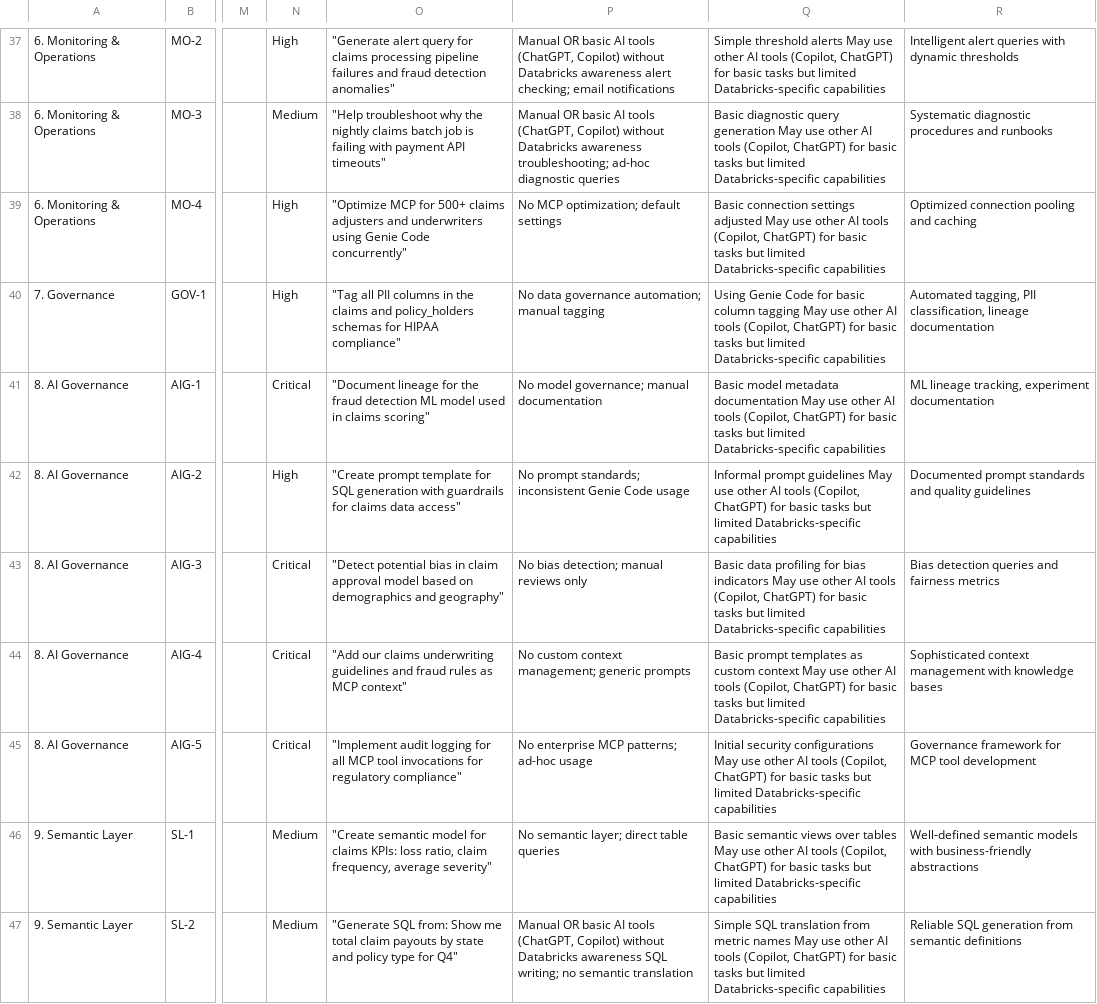
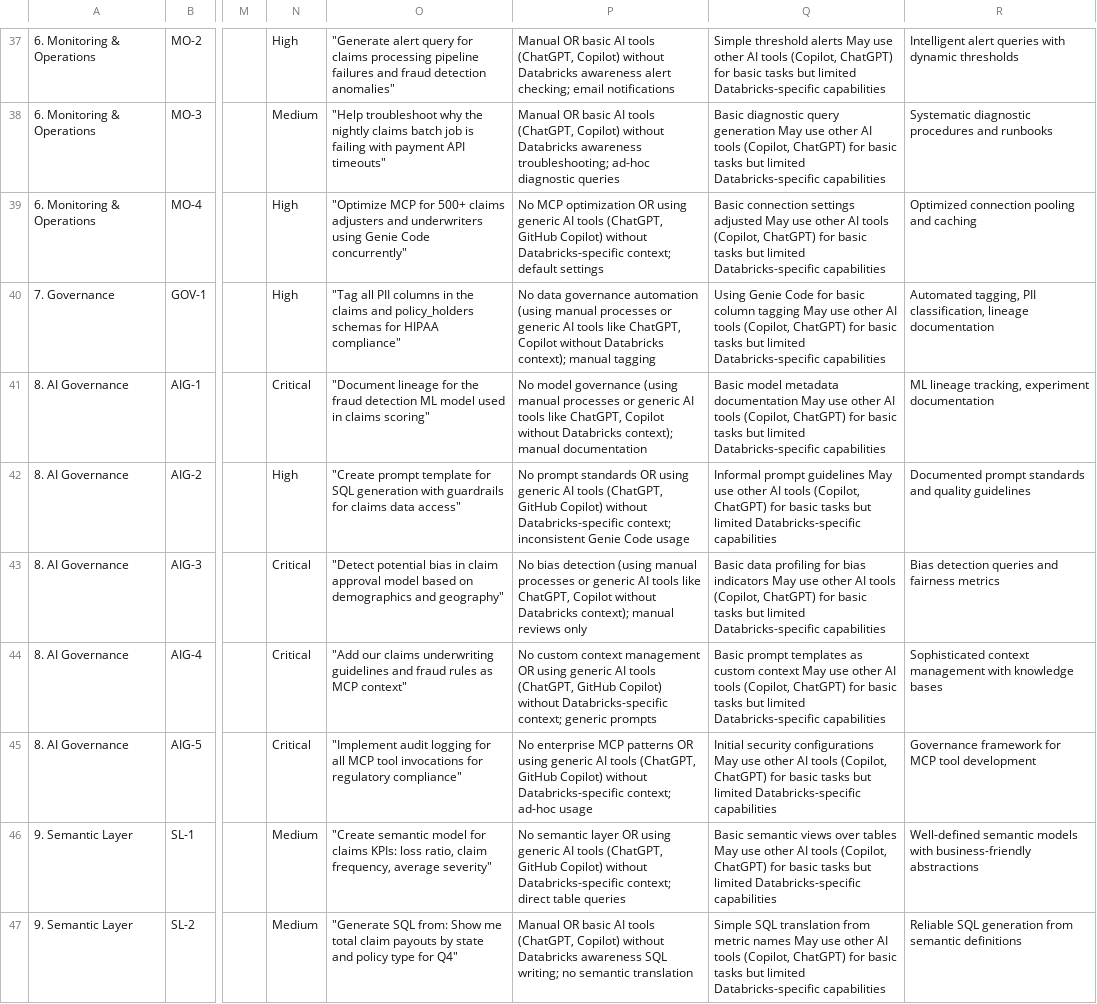
Before and after one commit to sushantmishriko/Databricks_AIDLC_Assesment_Framework, a CSV file: Genie Assessment Framework/SDLC_Assessment_Template.csv, drawn as a sheet; only a part is shown, gaps mark what is left out; the diff covers the shown part only; the diff names each change by its address in the sheet, - before the commit and + after, or states it on an @@ line.

```diff
--- a/Genie Assessment Framework/SDLC_Assessment_Template.csv
+++ b/Genie Assessment Framework/SDLC_Assessment_Template.csv
-P39: No MCP optimization; default settings
+P39: No MCP optimization OR using generic AI tools (ChatGPT, GitHub Copilot) without Databricks-specific context; default settings
-P40: …data governance automation; manual tagging
+P40: …data governance automation (using manual processes or generic AI tools like ChatGPT, Copilot without Databricks context); manual tagging
-P41: No model governance; manual documentation
+P41: No model governance (using manual processes or generic AI tools like ChatGPT, Copilot without Databricks context); manual documentation
-P42: No prompt standards; inconsistent Genie…
+P42: No prompt standards OR using generic AI tools (ChatGPT, GitHub Copilot) without Databricks-specific context; inconsistent Genie…
-P43: No bias detection; manual reviews…
+P43: No bias detection (using manual processes or generic AI tools like ChatGPT, Copilot without Databricks context); manual reviews…
-P44: …custom context management; generic prompts
+P44: …custom context management OR using generic AI tools (ChatGPT, GitHub Copilot) without Databricks-specific context; generic prompts
-P45: …enterprise MCP patterns; ad-hoc usage
+P45: …enterprise MCP patterns OR using generic AI tools (ChatGPT, GitHub Copilot) without Databricks-specific context; ad-hoc usage
-P46: No semantic layer; direct table…
+P46: No semantic layer OR using generic AI tools (ChatGPT, GitHub Copilot) without Databricks-specific context; direct table…
```
Also changed, not shown: 17 edited cells elsewhere in this file, 3 other files.
